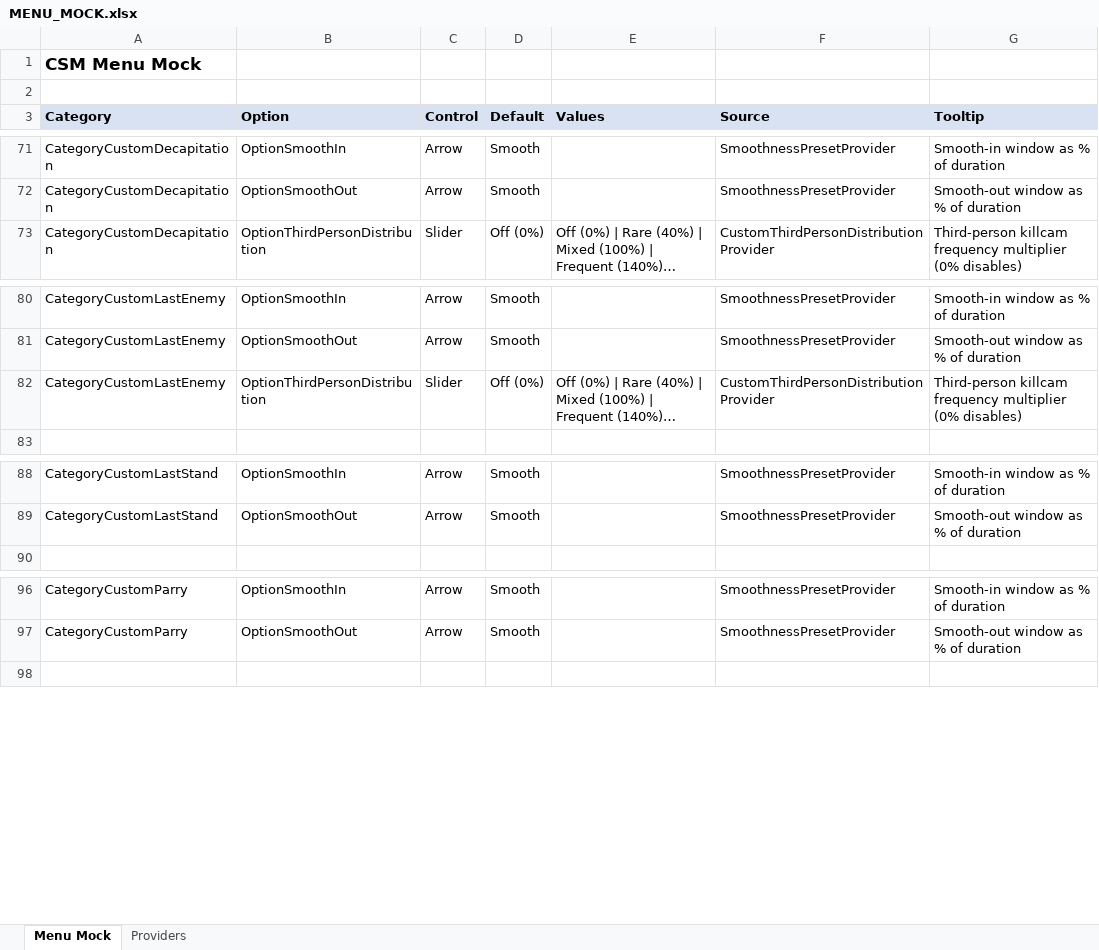
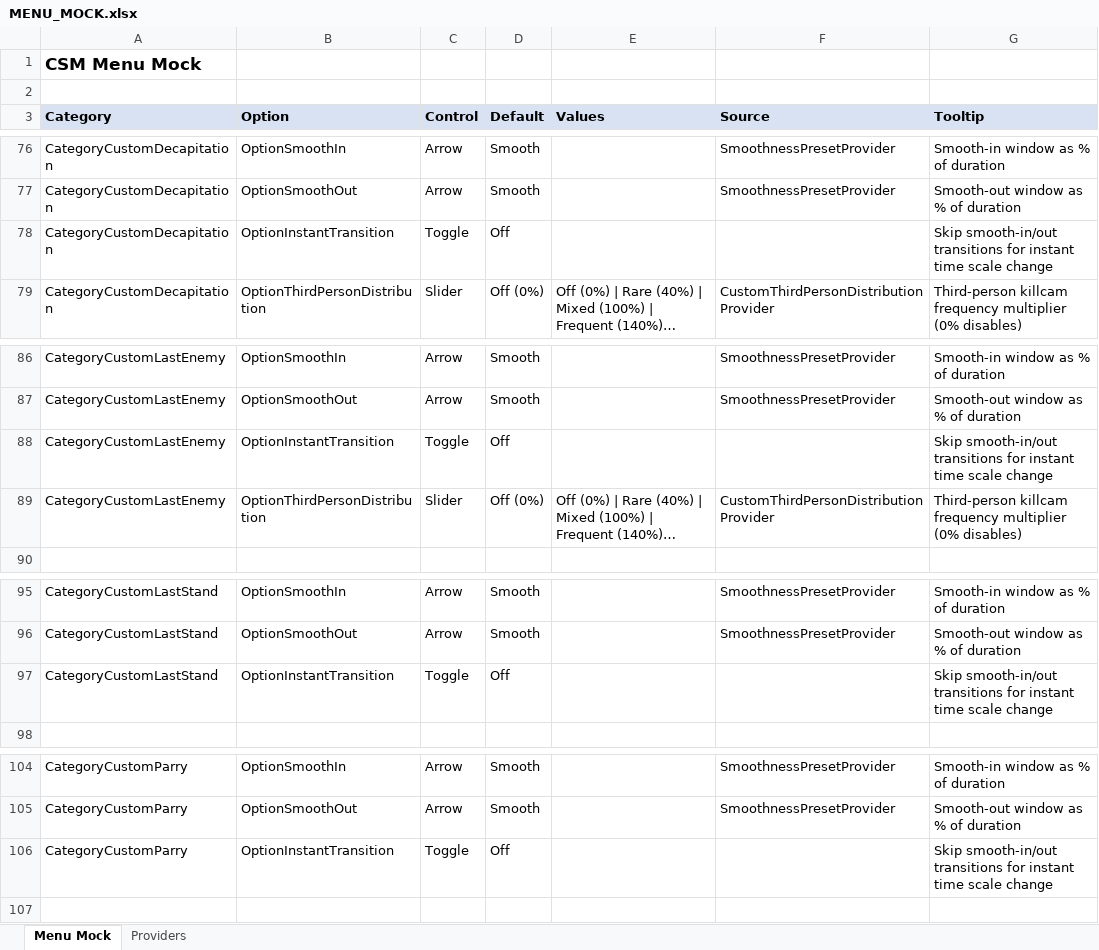
Before and after one commit to SFSorrow1968/CSM, an Excel workbook: MENU_MOCK.xlsx, sheet Menu Mock, drawn as a sheet; only a part is shown, gaps mark what is left out; long unchanged cells end in …; values as stored, in another font and other column widths than the file's, no borders; the diff covers the shown part only; the diff names each change by its address in the sheet, - before the commit and + after, or states it on an @@ line.

```diff
--- a/MENU_MOCK.xlsx (sheet Menu Mock)
+++ b/MENU_MOCK.xlsx (sheet Menu Mock)
+row 78: CategoryCustomDecapitation | OptionInstantTransition | Toggle | Off |  |  | Skip smooth-in/out transitions for instant time scale change
+row 88: CategoryCustomLastEnemy | OptionInstantTransition | Toggle | Off |  |  | Skip smooth-in/out transitions for instant time scale change
+row 97: CategoryCustomLastStand | OptionInstantTransition | Toggle | Off |  |  | Skip smooth-in/out transitions for instant time scale change
+row 106: CategoryCustomParry | OptionInstantTransition | Toggle | Off |  |  | Skip smooth-in/out transitions for instant time scale change
```
Also changed, not shown: 8 added rows elsewhere in this sheet, sheet Providers, 3 other files.
